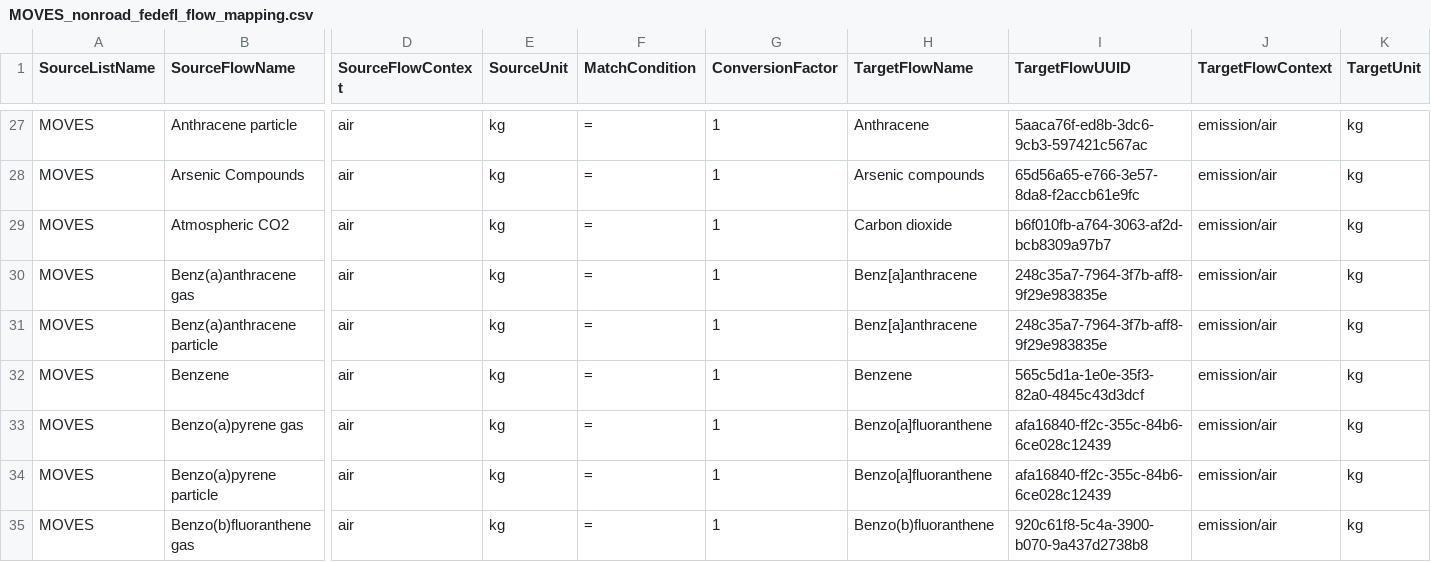
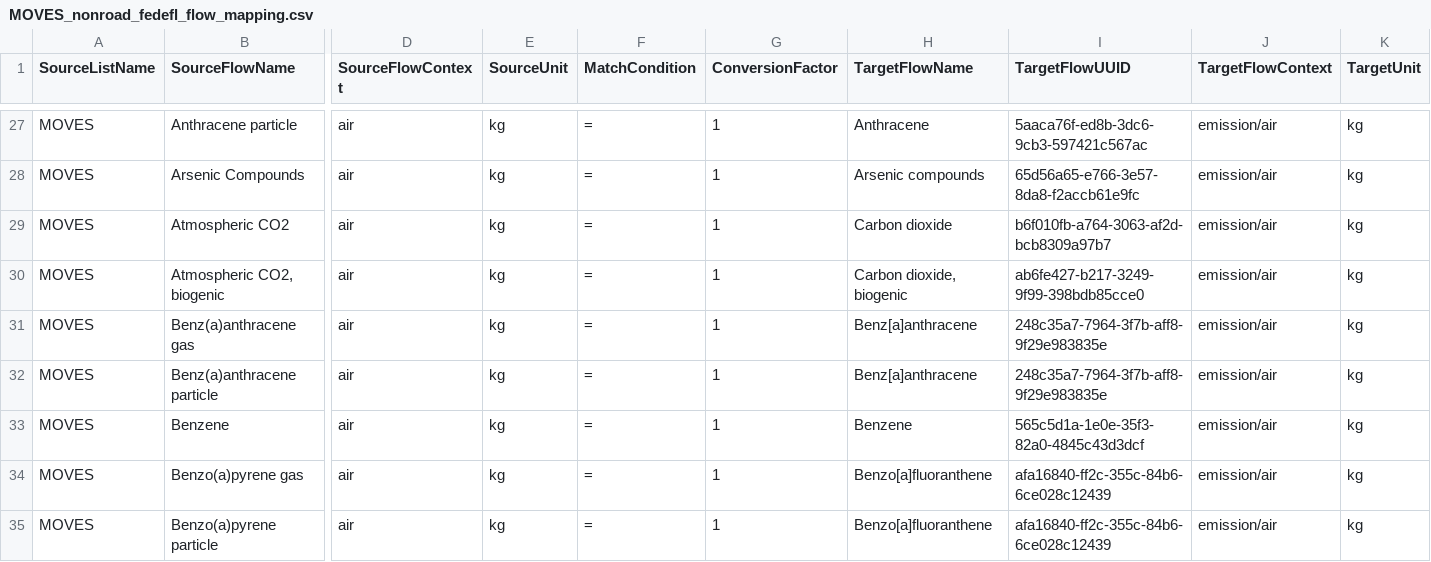
Before and after one commit to FLCAC-admin/uslci-moves, a CSV file: data/MOVES_nonroad_fedefl_flow_mapping.csv, drawn as a sheet; only a part is shown, gaps mark what is left out; the shorter side is filled out with more unchanged rows; rows hold the shown columns only; the diff names each change by its address in the sheet, - before the commit and + after, or states it on an @@ line.

```diff
--- a/data/MOVES_nonroad_fedefl_flow_mapping.csv
+++ b/data/MOVES_nonroad_fedefl_flow_mapping.csv
+row 30: MOVES | Atmospheric CO2, biogenic | air | kg | = | 1 | Carbon dioxide, biogenic | ab6fe427-b217-3249-9f99-398bdb85cce0 | emission/air | kg
```
Also changed, not shown: data/MOVES_fedefl_flow_mapping.csv, 6 other files.
